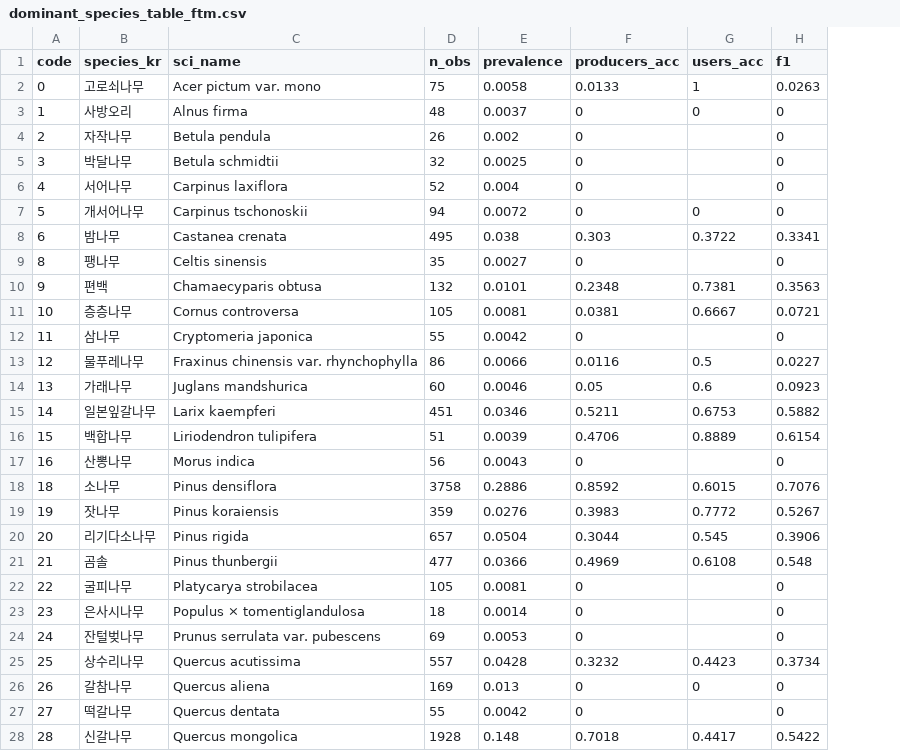
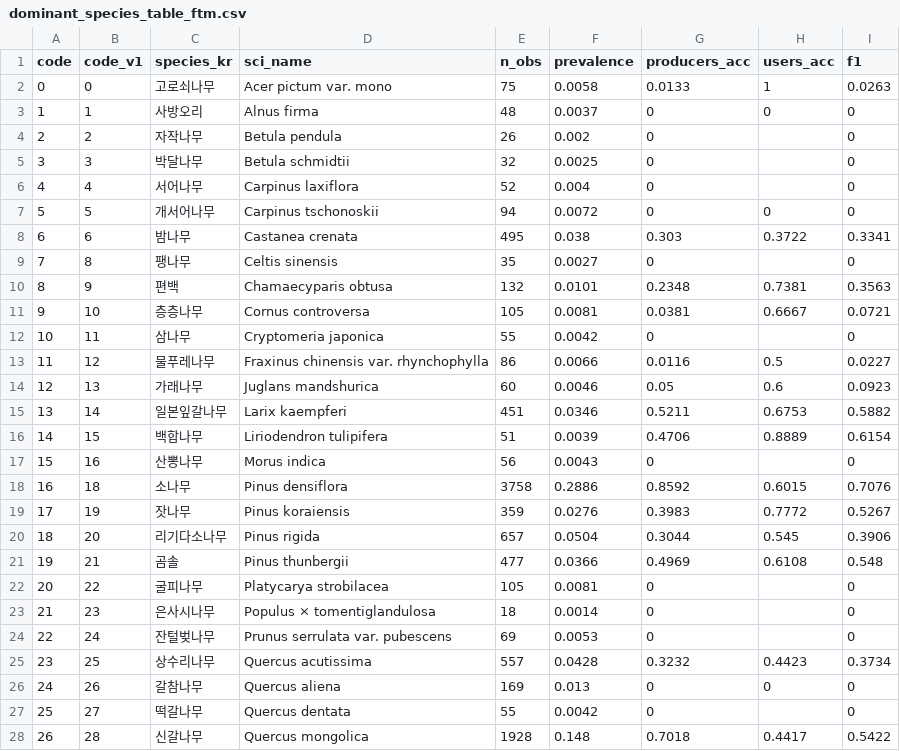
Before and after one commit to kim-seunguk/korea-forest-attribute-maps, a CSV file: validation/dominant_species_table_ftm.csv, drawn as a sheet; only a part is shown; the diff covers the shown part only; the diff names each change by its address in the sheet, - before the commit and + after, or states it on an @@ line.

```diff
--- a/validation/dominant_species_table_ftm.csv
+++ b/validation/dominant_species_table_ftm.csv
+column B (code_v1), rows 2-28: 0 | 1 | 2 | 3 | 4 | 5 | 6 | 8 | 9 | 10 | 11 | 12 | 13 | 14 | 15 | 16 | 18 | 19 | 20 | 21 | 22 | 23 | 24 | 25 | 26 | 27 | 28
-A9 (code): 8
+A9 (code): 7
-A10 (code): 9
+A10 (code): 8
-A11 (code): 10
+A11 (code): 9
-A12 (code): 11
+A12 (code): 10
-A13 (code): 12
+A13 (code): 11
-A14 (code): 13
+A14 (code): 12
-A15 (code): 14
+A15 (code): 13
-A16 (code): 15
+A16 (code): 14
-A17 (code): 16
+A17 (code): 15
-A18 (code): 18
+A18 (code): 16
-A19 (code): 19
+A19 (code): 17
-A20 (code): 20
+A20 (code): 18
-A21 (code): 21
+A21 (code): 19
-A22 (code): 22
+A22 (code): 20
-A23 (code): 23
+A23 (code): 21
-A24 (code): 24
+A24 (code): 22
-A25 (code): 25
+A25 (code): 23
-A26 (code): 26
+A26 (code): 24
-A27 (code): 27
+A27 (code): 25
-A28 (code): 28
+A28 (code): 26
```
Also changed, not shown: 10 edited cells elsewhere in this file, data/species_codes.csv, data/species_colors.csv, 13 other files.
